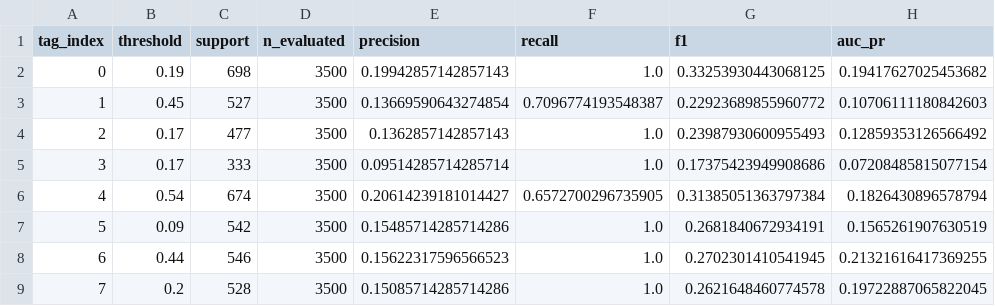
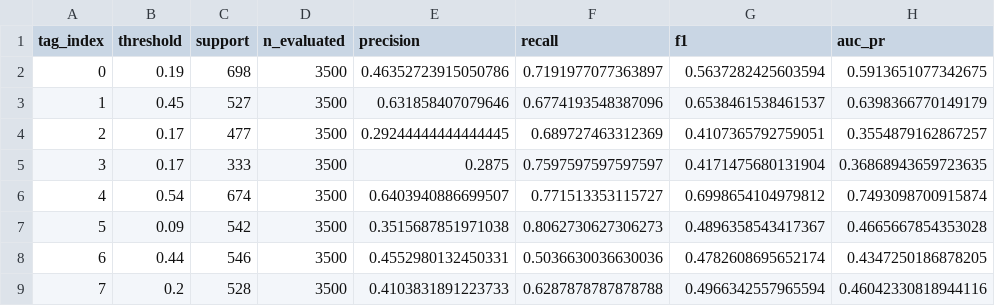
Before and after one commit to UtshaBasak/CSE425_Project, a CSV file: results/per_tag_prf.csv, drawn as a sheet; only a part is shown; the diff covers the shown part only.

```diff
--- a/results/per_tag_prf.csv
+++ b/results/per_tag_prf.csv
@@ -1,9 +1,9 @@
 tag_index,threshold,support,n_evaluated,precision,recall,f1,auc_pr
-0,0.19,698,3500,0.19942857142857143,1.0,0.33253930443068125,0.19417627025453682
-1,0.45,527,3500,0.13669590643274854,0.7096774193548387,0.22923689855960772,0.10706111180842603
-2,0.17,477,3500,0.1362857142857143,1.0,0.23987930600955493,0.12859353126566492
-3,0.17,333,3500,0.09514285714285714,1.0,0.17375423949908686,0.07208485815077154
-4,0.54,674,3500,0.20614239181014427,0.6572700296735905,0.31385051363797384,0.1826430896578794
-5,0.09,542,3500,0.15485714285714286,1.0,0.2681840672934191,0.1565261907630519
-6,0.44,546,3500,0.15622317596566523,1.0,0.2702301410541945,0.21321616417369255
-7,0.2,528,3500,0.15085714285714286,1.0,0.2621648460774578,0.19722887065822045
+0,0.19,698,3500,0.46352723915050786,0.7191977077363897,0.5637282425603594,0.5913651077342675
+1,0.45,527,3500,0.631858407079646,0.6774193548387096,0.6538461538461537,0.6398366770149179
+2,0.17,477,3500,0.29244444444444445,0.689727463312369,0.4107365792759051,0.3554879162867257
+3,0.17,333,3500,0.2875,0.7597597597597597,0.4171475680131904,0.36868943659723635
+4,0.54,674,3500,0.6403940886699507,0.771513353115727,0.6998654104979812,0.7493098700915874
+5,0.09,542,3500,0.3515687851971038,0.8062730627306273,0.4896358543417367,0.4665667854353028
+6,0.44,546,3500,0.4552980132450331,0.5036630036630036,0.4782608695652174,0.4347250186878205
+7,0.2,528,3500,0.4103831891223733,0.6287878787878788,0.4966342557965594,0.46042330818944116
```
Also changed, not shown: 159 edited cells elsewhere in this file, 7 other files.
